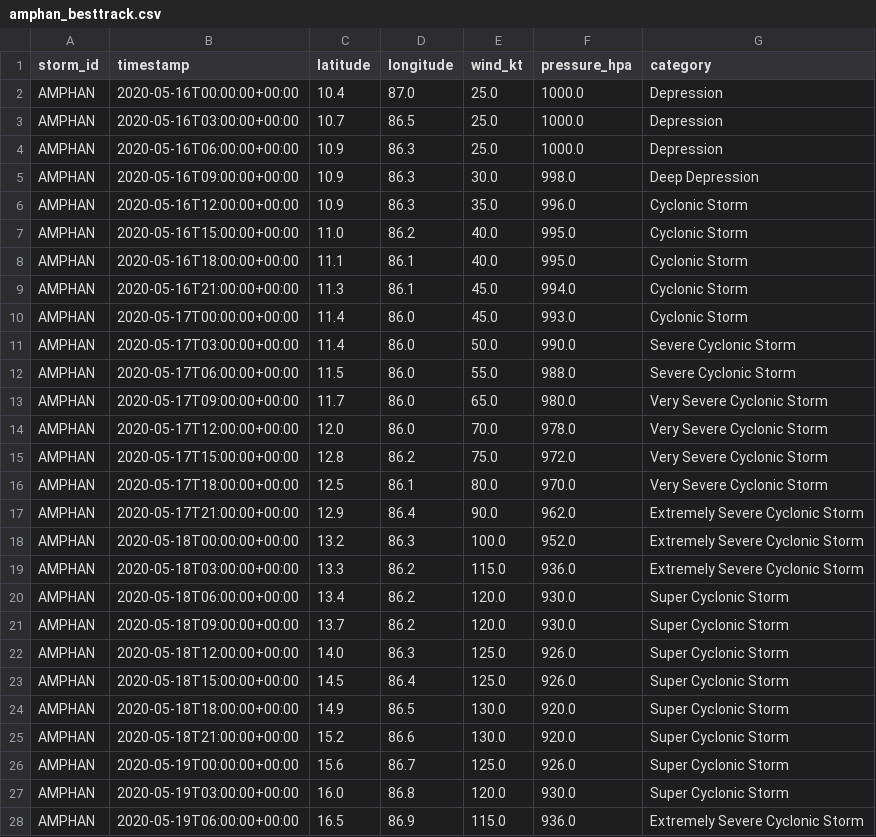
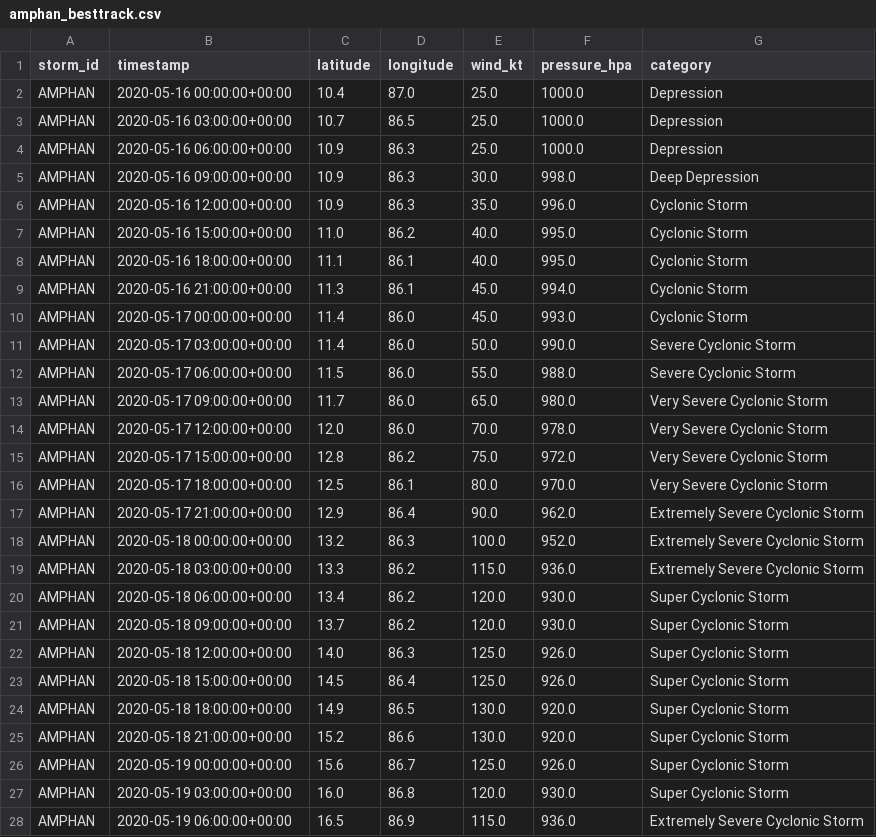
Before and after one commit to Tech4Aditya/VayuNetra, a CSV file: backend/data/labels/amphan_besttrack.csv, drawn as a sheet; only a part is shown; the diff covers the shown part only.

```diff
--- a/backend/data/labels/amphan_besttrack.csv
+++ b/backend/data/labels/amphan_besttrack.csv
@@ -1,28 +1,28 @@
 storm_id,timestamp,latitude,longitude,wind_kt,pressure_hpa,category
-AMPHAN,2020-05-16T00:00:00+00:00,10.4,87.0,25.0,1000.0,Depression
-AMPHAN,2020-05-16T03:00:00+00:00,10.7,86.5,25.0,1000.0,Depression
-AMPHAN,2020-05-16T06:00:00+00:00,10.9,86.3,25.0,1000.0,Depression
-AMPHAN,2020-05-16T09:00:00+00:00,10.9,86.3,30.0,998.0,Deep Depression
-AMPHAN,2020-05-16T12:00:00+00:00,10.9,86.3,35.0,996.0,Cyclonic Storm
-AMPHAN,2020-05-16T15:00:00+00:00,11.0,86.2,40.0,995.0,Cyclonic Storm
-AMPHAN,2020-05-16T18:00:00+00:00,11.1,86.1,40.0,995.0,Cyclonic Storm
-AMPHAN,2020-05-16T21:00:00+00:00,11.3,86.1,45.0,994.0,Cyclonic Storm
-AMPHAN,2020-05-17T00:00:00+00:00,11.4,86.0,45.0,993.0,Cyclonic Storm
-AMPHAN,2020-05-17T03:00:00+00:00,11.4,86.0,50.0,990.0,Severe Cyclonic Storm
-AMPHAN,2020-05-17T06:00:00+00:00,11.5,86.0,55.0,988.0,Severe Cyclonic Storm
-AMPHAN,2020-05-17T09:00:00+00:00,11.7,86.0,65.0,980.0,Very Severe Cyclonic Storm
-AMPHAN,2020-05-17T12:00:00+00:00,12.0,86.0,70.0,978.0,Very Severe Cyclonic Storm
-AMPHAN,2020-05-17T15:00:00+00:00,12.8,86.2,75.0,972.0,Very Severe Cyclonic Storm
-AMPHAN,2020-05-17T18:00:00+00:00,12.5,86.1,80.0,970.0,Very Severe Cyclonic Storm
-AMPHAN,2020-05-17T21:00:00+00:00,12.9,86.4,90.0,962.0,Extremely Severe Cyclonic Storm
-AMPHAN,2020-05-18T00:00:00+00:00,13.2,86.3,100.0,952.0,Extremely Severe Cyclonic Storm
-AMPHAN,2020-05-18T03:00:00+00:00,13.3,86.2,115.0,936.0,Extremely Severe Cyclonic Storm
-AMPHAN,2020-05-18T06:00:00+00:00,13.4,86.2,120.0,930.0,Super Cyclonic Storm
-AMPHAN,2020-05-18T09:00:00+00:00,13.7,86.2,120.0,930.0,Super Cyclonic Storm
-AMPHAN,2020-05-18T12:00:00+00:00,14.0,86.3,125.0,926.0,Super Cyclonic Storm
-AMPHAN,2020-05-18T15:00:00+00:00,14.5,86.4,125.0,926.0,Super Cyclonic Storm
-AMPHAN,2020-05-18T18:00:00+00:00,14.9,86.5,130.0,920.0,Super Cyclonic Storm
-AMPHAN,2020-05-18T21:00:00+00:00,15.2,86.6,130.0,920.0,Super Cyclonic Storm
-AMPHAN,2020-05-19T00:00:00+00:00,15.6,86.7,125.0,926.0,Super Cyclonic Storm
-AMPHAN,2020-05-19T03:00:00+00:00,16.0,86.8,120.0,930.0,Super Cyclonic Storm
-AMPHAN,2020-05-19T06:00:00+00:00,16.5,86.9,115.0,936.0,Extremely Severe Cyclonic Storm
+AMPHAN,2020-05-16 00:00:00+00:00,10.4,87.0,25.0,1000.0,Depression
+AMPHAN,2020-05-16 03:00:00+00:00,10.7,86.5,25.0,1000.0,Depression
+AMPHAN,2020-05-16 06:00:00+00:00,10.9,86.3,25.0,1000.0,Depression
+AMPHAN,2020-05-16 09:00:00+00:00,10.9,86.3,30.0,998.0,Deep Depression
+AMPHAN,2020-05-16 12:00:00+00:00,10.9,86.3,35.0,996.0,Cyclonic Storm
+AMPHAN,2020-05-16 15:00:00+00:00,11.0,86.2,40.0,995.0,Cyclonic Storm
+AMPHAN,2020-05-16 18:00:00+00:00,11.1,86.1,40.0,995.0,Cyclonic Storm
+AMPHAN,2020-05-16 21:00:00+00:00,11.3,86.1,45.0,994.0,Cyclonic Storm
+AMPHAN,2020-05-17 00:00:00+00:00,11.4,86.0,45.0,993.0,Cyclonic Storm
+AMPHAN,2020-05-17 03:00:00+00:00,11.4,86.0,50.0,990.0,Severe Cyclonic Storm
+AMPHAN,2020-05-17 06:00:00+00:00,11.5,86.0,55.0,988.0,Severe Cyclonic Storm
+AMPHAN,2020-05-17 09:00:00+00:00,11.7,86.0,65.0,980.0,Very Severe Cyclonic Storm
+AMPHAN,2020-05-17 12:00:00+00:00,12.0,86.0,70.0,978.0,Very Severe Cyclonic Storm
+AMPHAN,2020-05-17 15:00:00+00:00,12.8,86.2,75.0,972.0,Very Severe Cyclonic Storm
+AMPHAN,2020-05-17 18:00:00+00:00,12.5,86.1,80.0,970.0,Very Severe Cyclonic Storm
+AMPHAN,2020-05-17 21:00:00+00:00,12.9,86.4,90.0,962.0,Extremely Severe Cyclonic Storm
+AMPHAN,2020-05-18 00:00:00+00:00,13.2,86.3,100.0,952.0,Extremely Severe Cyclonic Storm
+AMPHAN,2020-05-18 03:00:00+00:00,13.3,86.2,115.0,936.0,Extremely Severe Cyclonic Storm
+AMPHAN,2020-05-18 06:00:00+00:00,13.4,86.2,120.0,930.0,Super Cyclonic Storm
+AMPHAN,2020-05-18 09:00:00+00:00,13.7,86.2,120.0,930.0,Super Cyclonic Storm
+AMPHAN,2020-05-18 12:00:00+00:00,14.0,86.3,125.0,926.0,Super Cyclonic Storm
+AMPHAN,2020-05-18 15:00:00+00:00,14.5,86.4,125.0,926.0,Super Cyclonic Storm
+AMPHAN,2020-05-18 18:00:00+00:00,14.9,86.5,130.0,920.0,Super Cyclonic Storm
+AMPHAN,2020-05-18 21:00:00+00:00,15.2,86.6,130.0,920.0,Super Cyclonic Storm
+AMPHAN,2020-05-19 00:00:00+00:00,15.6,86.7,125.0,926.0,Super Cyclonic Storm
+AMPHAN,2020-05-19 03:00:00+00:00,16.0,86.8,120.0,930.0,Super Cyclonic Storm
+AMPHAN,2020-05-19 06:00:00+00:00,16.5,86.9,115.0,936.0,Extremely Severe Cyclonic Storm
```
Also changed, not shown: 8 added rows and 9 edited cells elsewhere in this file, backend/data/labels/asani_besttrack.csv, backend/data/labels/yaas_besttrack.csv, 13 other files.
